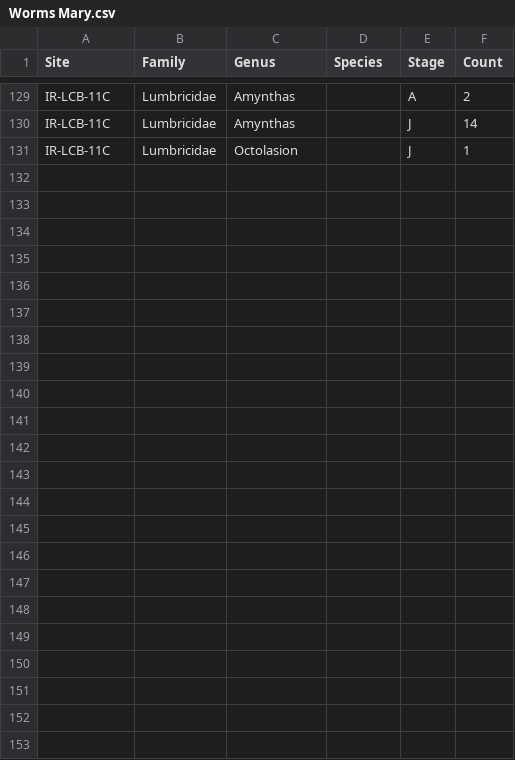
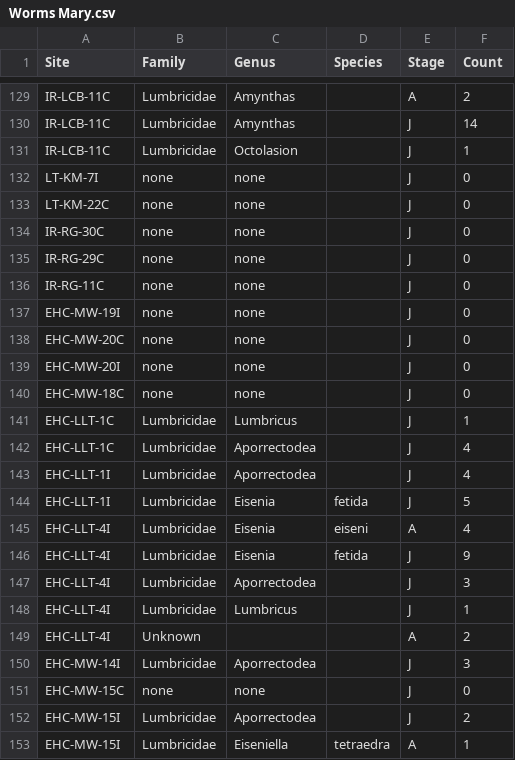
Before and after one commit to arthurlink/It-s-like---it-s-like-a-yeti, a CSV file: Worms Mary.csv, drawn as a sheet; only a part is shown, gaps mark what is left out.

Commit message:
Update Worms Mary.csv

```diff
--- a/Worms Mary.csv
+++ b/Worms Mary.csv
@@ -131 +131,23 @@ IR-LCB-11C,Lumbricidae,Amynthas,,J,14
 IR-LCB-11C,Lumbricidae,Octolasion,,J,1
+LT-KM-7I,none,none,,J,0
+LT-KM-22C,none,none,,J,0
+IR-RG-30C,none,none,,J,0
+IR-RG-29C,none,none,,J,0
+IR-RG-11C,none,none,,J,0
+EHC-MW-19I,none,none,,J,0
+EHC-MW-20C,none,none,,J,0
+EHC-MW-20I,none,none,,J,0
+EHC-MW-18C,none,none,,J,0
+EHC-LLT-1C,Lumbricidae,Lumbricus,,J,1
+EHC-LLT-1C,Lumbricidae,Aporrectodea,,J,4
+EHC-LLT-1I,Lumbricidae,Aporrectodea,,J,4
+EHC-LLT-1I,Lumbricidae,Eisenia,fetida,J,5
+EHC-LLT-4I,Lumbricidae,Eisenia,eiseni,A,4
+EHC-LLT-4I,Lumbricidae,Eisenia,fetida,J,9
+EHC-LLT-4I,Lumbricidae,Aporrectodea,,J,3
+EHC-LLT-4I,Lumbricidae,Lumbricus,,J,1
+EHC-LLT-4I,Unknown,,,A,2
+EHC-MW-14I,Lumbricidae,Aporrectodea,,J,3
+EHC-MW-15C,none,none,,J,0
+EHC-MW-15I,Lumbricidae,Aporrectodea,,J,2
+EHC-MW-15I,Lumbricidae,Eiseniella,tetraedra,A,1
```
